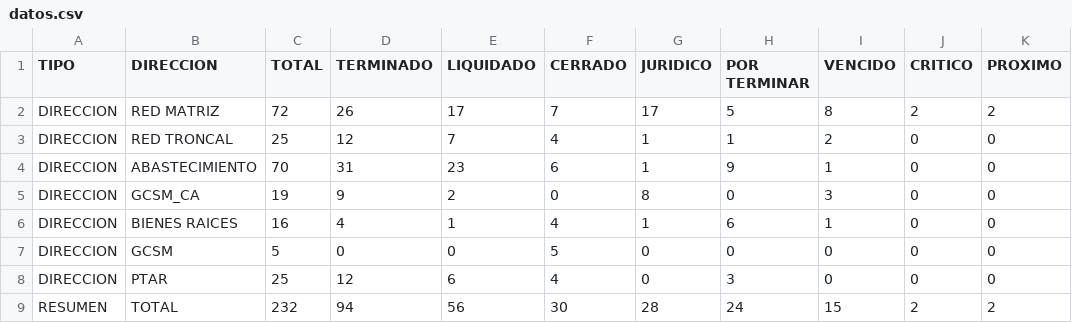
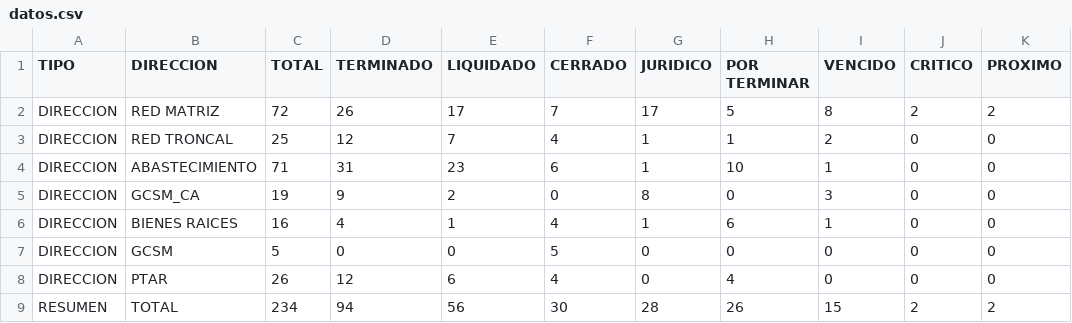
Before and after one commit to mhoyos1324-ux/gcsm-dashboard, a CSV file: datos.csv, drawn as a sheet; only a part is shown; the diff names each change by its address in the sheet, - before the commit and + after, or states it on an @@ line.

Commit message:
Update datos.csv

```diff
--- a/datos.csv
+++ b/datos.csv
-C4 (TOTAL): 70
+C4 (TOTAL): 71
-H4 (POR TERMINAR): 9
+H4 (POR TERMINAR): 10
-C8 (TOTAL): 25
+C8 (TOTAL): 26
-H8 (POR TERMINAR): 3
+H8 (POR TERMINAR): 4
-C9 (TOTAL): 232
+C9 (TOTAL): 234
-H9 (POR TERMINAR): 24
+H9 (POR TERMINAR): 26
```
